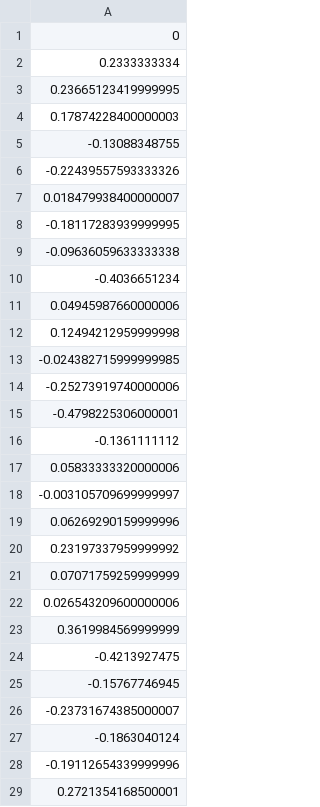
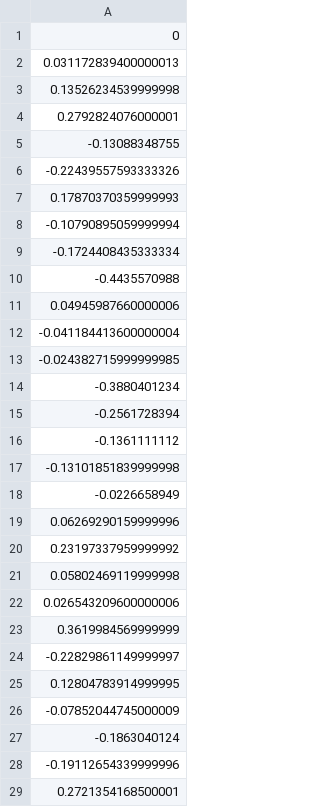
Before and after one commit to AvivR94/CS-Brain-Research-Workshop, a CSV file: last_minus_first_session_success_rates.csv, drawn as a sheet; only a part is shown; the diff covers the shown part only.

```diff
--- a/last_minus_first_session_success_rates.csv
+++ b/last_minus_first_session_success_rates.csv
@@ -1,27 +1,27 @@
 0
-0.2333333334
-0.23665123419999995
-0.17874228400000003
+0.031172839400000013
+0.13526234539999998
+0.2792824076000001
 -0.13088348755
 -0.22439557593333326
-0.018479938400000007
--0.18117283939999995
--0.09636059633333338
--0.4036651234
+0.17870370359999993
+-0.10790895059999994
+-0.1724408435333334
+-0.4435570988
 0.04945987660000006
-0.12494212959999998
+-0.041184413600000004
 -0.024382715999999985
--0.25273919740000006
--0.4798225306000001
+-0.3880401234
+-0.2561728394
 -0.1361111112
-0.05833333320000006
--0.003105709699999997
+-0.13101851839999998
+-0.0226658949
 0.06269290159999996
 0.23197337959999992
-0.07071759259999999
+0.05802469119999998
 0.026543209600000006
 0.3619984569999999
--0.4213927475
--0.15767746945
--0.23731674385000007
+-0.22829861149999997
+0.12804783914999995
+-0.07852044745000009
 -0.1863040124
```
Also changed, not shown: 12 edited cells elsewhere in this file, last_session_success_rates.csv, subjects_features.csv, 7 other files.
